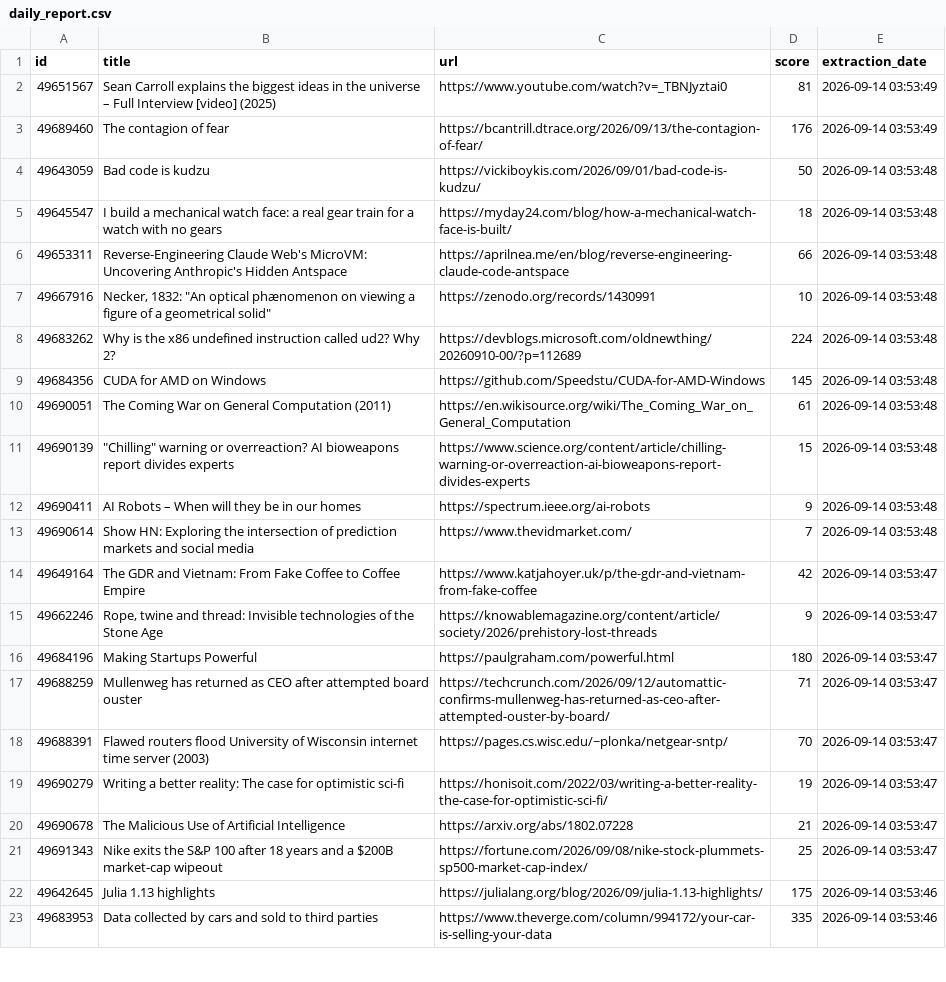
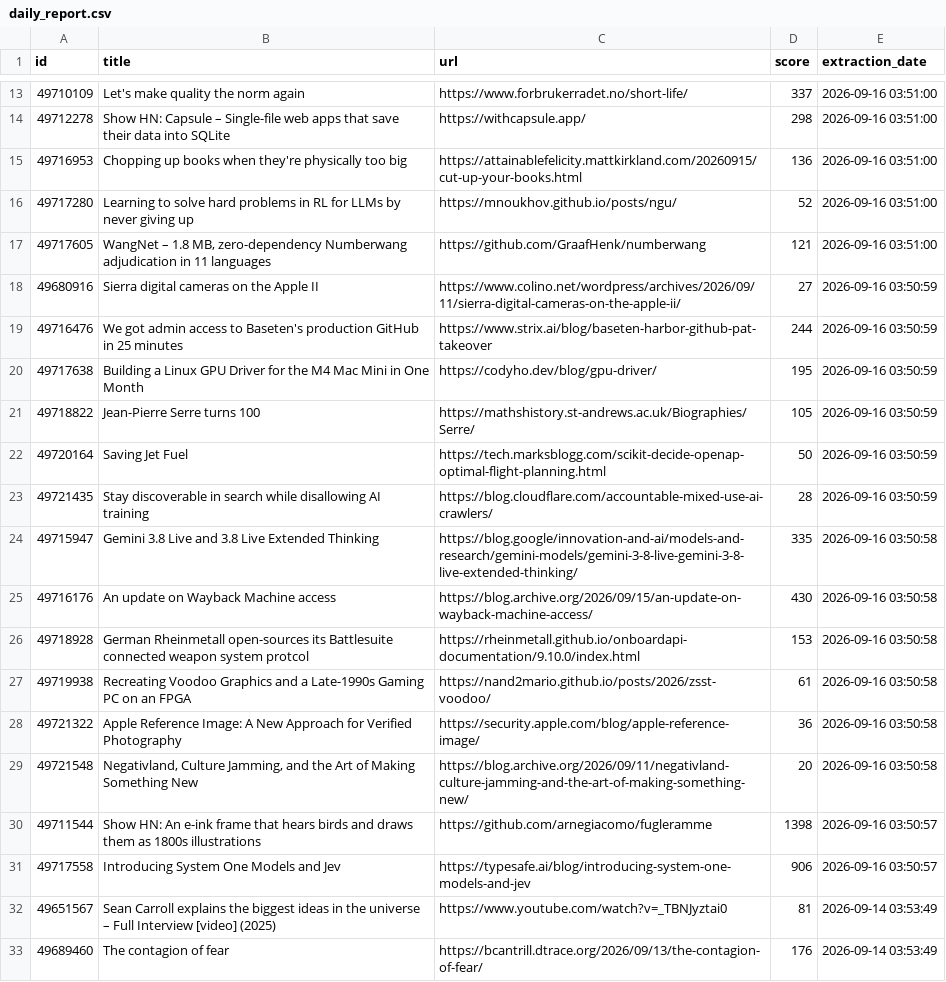
Before and after one commit to shakeel4451/cloud-automated-ETL-pipeline, a CSV file: daily_report.csv, drawn as a sheet; only a part is shown, gaps mark what is left out; the shorter side is filled out with more unchanged rows; the diff covers the shown part only; the diff names each change by its address in the sheet, - before the commit and + after, or states it on an @@ line.

```diff
--- a/daily_report.csv
+++ b/daily_report.csv
+row 13: 49710109 | Let's make quality the norm again | https://www.forbrukerradet.no/short-life/ | 337 | 2026-09-16 03:51:00
+row 14: 49712278 | Show HN: Capsule – Single-file web apps that save their data into SQLite | https://withcapsule.app/ | 298 | 2026-09-16 03:51:00
+row 15: 49716953 | Chopping up books when they're physically too big | https://attainablefelicity.mattkirkland.com/20260915/cut-up-your-books.html | 136 | 2026-09-16 03:51:00
+row 16: 49717280 | Learning to solve hard problems in RL for LLMs by never giving up | https://mnoukhov.github.io/posts/ngu/ | 52 | 2026-09-16 03:51:00
+row 17: 49717605 | WangNet – 1.8 MB, zero-dependency Numberwang adjudication in 11 languages | https://github.com/GraafHenk/numberwang | 121 | 2026-09-16 03:51:00
+row 18: 49680916 | Sierra digital cameras on the Apple II | https://www.colino.net/wordpress/archives/2026/09/11/sierra-digital-cameras-on-the-apple-ii/ | 27 | 2026-09-16 03:50:59
+row 19: 49716476 | We got admin access to Baseten's production GitHub in 25 minutes | https://www.strix.ai/blog/baseten-harbor-github-pat-takeover | 244 | 2026-09-16 03:50:59
+row 20: 49717638 | Building a Linux GPU Driver for the M4 Mac Mini in One Month | https://codyho.dev/blog/gpu-driver/ | 195 | 2026-09-16 03:50:59
+row 21: 49718822 | Jean-Pierre Serre turns 100 | https://mathshistory.st-andrews.ac.uk/Biographies/Serre/ | 105 | 2026-09-16 03:50:59
+row 22: 49720164 | Saving Jet Fuel | https://tech.marksblogg.com/scikit-decide-openap-optimal-flight-planning.html | 50 | 2026-09-16 03:50:59
+row 23: 49721435 | Stay discoverable in search while disallowing AI training | https://blog.cloudflare.com/accountable-mixed-use-ai-crawlers/ | 28 | 2026-09-16 03:50:59
+row 24: 49715947 | Gemini 3.8 Live and 3.8 Live Extended Thinking | https://blog.google/innovation-and-ai/models-and-research/gemini-models/gemini-3-8-live-gemini-3-8-live-extended-thinking/ | 335 | 2026-09-16 03:50:58
+row 25: 49716176 | An update on Wayback Machine access | https://blog.archive.org/2026/09/15/an-update-on-wayback-machine-access/ | 430 | 2026-09-16 03:50:58
+row 26: 49718928 | German Rheinmetall open-sources its Battlesuite connected weapon system protcol | https://rheinmetall.github.io/onboardapi-documentation/9.10.0/index.html | 153 | 2026-09-16 03:50:58
+row 27: 49719938 | Recreating Voodoo Graphics and a Late-1990s Gaming PC on an FPGA | https://nand2mario.github.io/posts/2026/zsst-voodoo/ | 61 | 2026-09-16 03:50:58
+row 28: 49721322 | Apple Reference Image: A New Approach for Verified Photography | https://security.apple.com/blog/apple-reference-image/ | 36 | 2026-09-16 03:50:58
+row 29: 49721548 | Negativland, Culture Jamming, and the Art of Making Something New | https://blog.archive.org/2026/09/11/negativland-culture-jamming-and-the-art-of-making-something-new/ | 20 | 2026-09-16 03:50:58
+row 30: 49711544 | Show HN: An e-ink frame that hears birds and draws them as 1800s illustrations | https://github.com/arnegiacomo/fugleramme | 1398 | 2026-09-16 03:50:57
+row 31: 49717558 | Introducing System One Models and Jev | https://typesafe.ai/blog/introducing-system-one-models-and-jev | 906 | 2026-09-16 03:50:57
```
Also changed, not shown: 11 added rows elsewhere in this file, 1 other file.
